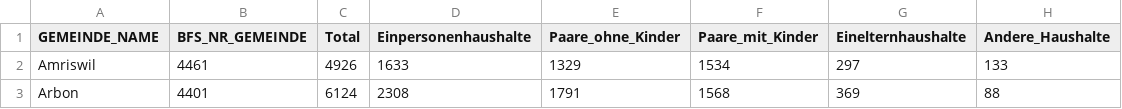
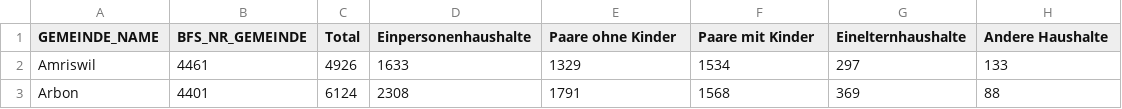
Before and after one commit to UniDomi/dataVis_tgPoll, a CSV file: Indikatoren/Haushaltstyp_2010_2012.csv, drawn as a sheet; only a part is shown.

Commit message:
Add files via upload

```diff
--- a/Indikatoren/Haushaltstyp_2010_2012.csv
+++ b/Indikatoren/Haushaltstyp_2010_2012.csv
@@ -1,2 +1,2 @@
-GEMEINDE_NAME,BFS_NR_GEMEINDE,Total,Einpersonenhaushalte,Paare_ohne_Kinder,Paare_mit_Kinder,Einelternhaushalte,Andere_Haushalte
+GEMEINDE_NAME,BFS_NR_GEMEINDE,Total,Einpersonenhaushalte,Paare ohne Kinder,Paare mit Kinder,Einelternhaushalte,Andere Haushalte
 Amriswil,4461,4926,1633,1329,1534,297,133
```
